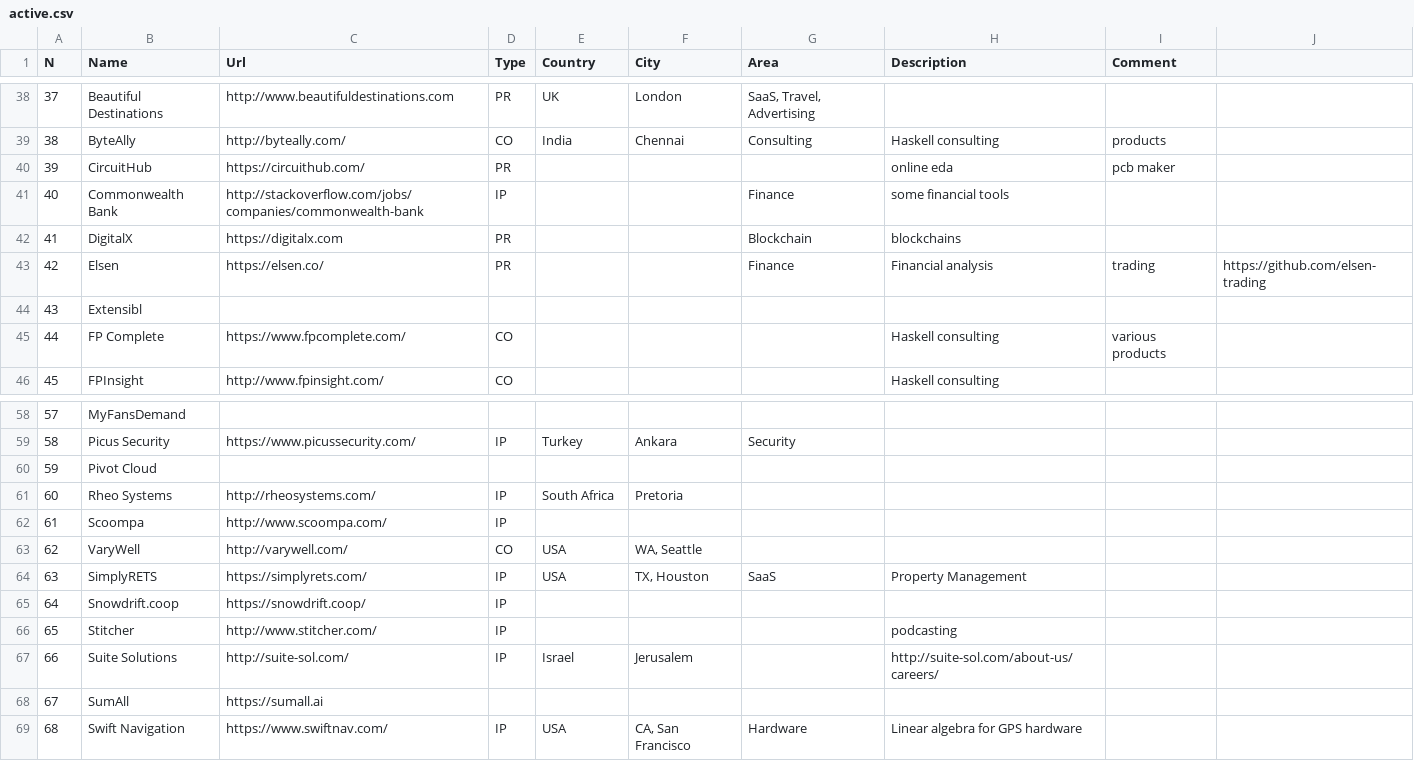
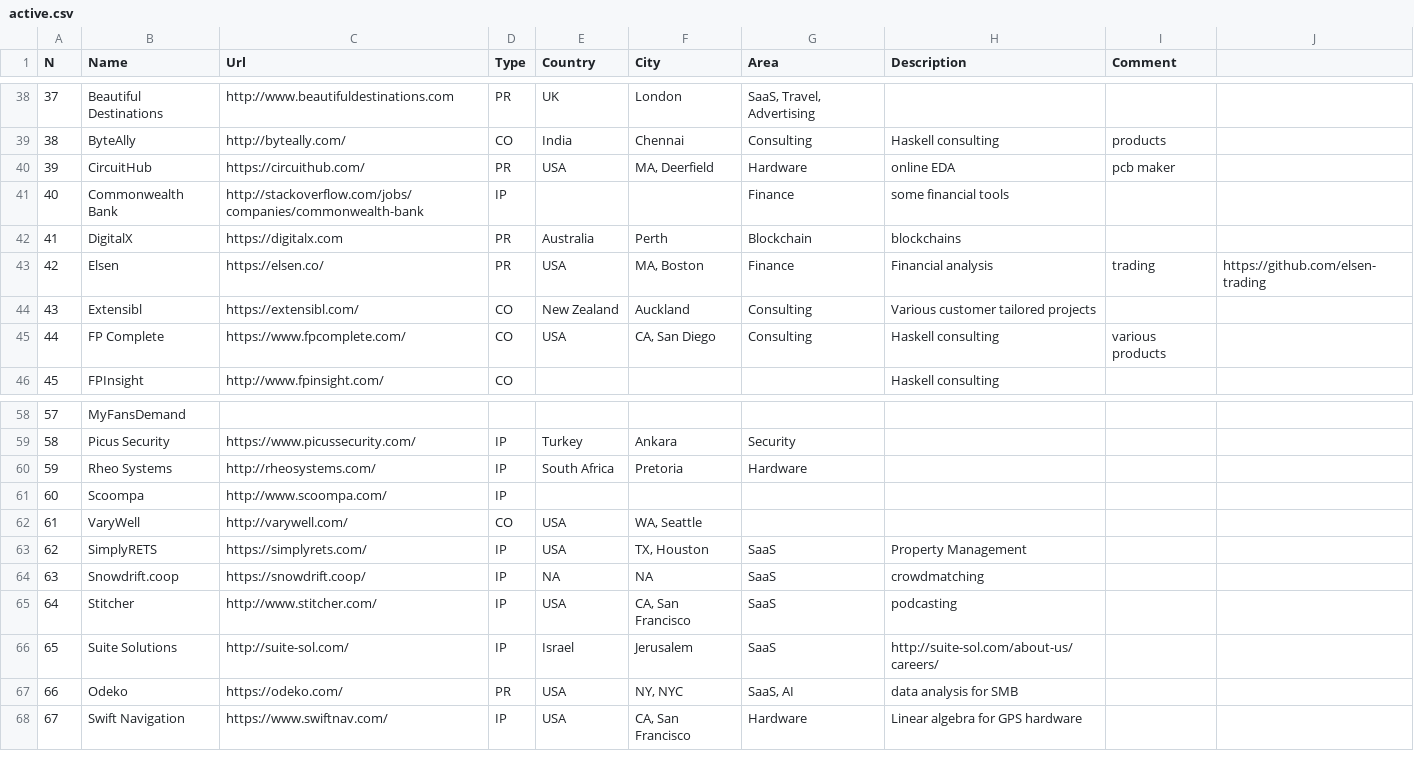
Before and after one commit to sigrlami/haskellcosm, a CSV file: companies/active.csv, drawn as a sheet; only a part is shown, gaps mark what is left out; removed rows and columns are numbered as before the commit, all else as after; the diff covers the shown part only; the diff names each change by its address in the sheet, - before the commit and + after, or states it on an @@ line.

Commit message:
update various infromation about companies

```diff
--- a/companies/active.csv
+++ b/companies/active.csv
-E40 (Country): (empty)
+E40 (Country): USA
-F40 (City): (empty)
+F40 (City): MA, Deerfield
-G40 (Area): (empty)
+G40 (Area): Hardware
-H40 (Description): online eda
+H40 (Description): online EDA
-E42 (Country): (empty)
+E42 (Country): Australia
-F42 (City): (empty)
+F42 (City): Perth
-E43 (Country): (empty)
+E43 (Country): USA
-F43 (City): (empty)
+F43 (City): MA, Boston
-C44 (Url): (empty)
+C44 (Url): https://extensibl.com/
-D44 (Type): (empty)
+D44 (Type): CO
-E44 (Country): (empty)
+E44 (Country): New Zealand
-F44 (City): (empty)
+F44 (City): Auckland
-G44:G45 (Area): (empty)
+G44:G45 (Area): Consulting
-H44 (Description): (empty)
+H44 (Description): Various customer tailored projects
-E45 (Country): (empty)
+E45 (Country): USA
-F45 (City): (empty)
+F45 (City): CA, San Diego
-row 60: 59 | Pivot Cloud
@@ column A (N) renumbered from row 60 down @@
-G60 (Area): (empty)
+G60 (Area): Hardware
-E64 (Country): (empty)
+E64 (Country): NA
-F64 (City): (empty)
+F64 (City): NA
-G64:G66 (Area): (empty)
+G64:G66 (Area): SaaS
-H64 (Description): (empty)
+H64 (Description): crowdmatching
-E65 (Country): (empty)
+E65 (Country): USA
-F65 (City): (empty)
+F65 (City): CA, San Francisco
-row 68: 67 | SumAll | https://sumall.ai
+row 67: 66 | Odeko | https://odeko.com/ | PR | USA | NY, NYC | SaaS, AI | data analysis for SMB
```
Also changed, not shown: 11 edited cells elsewhere in this file, companies/inactive.csv.
